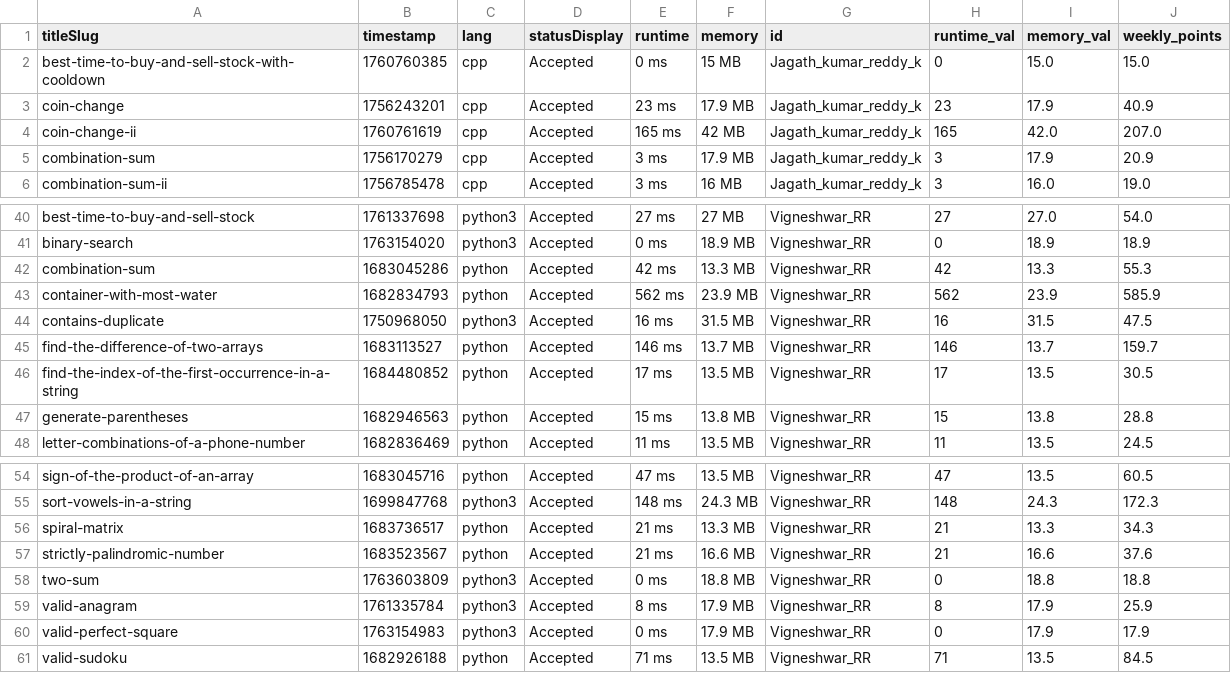
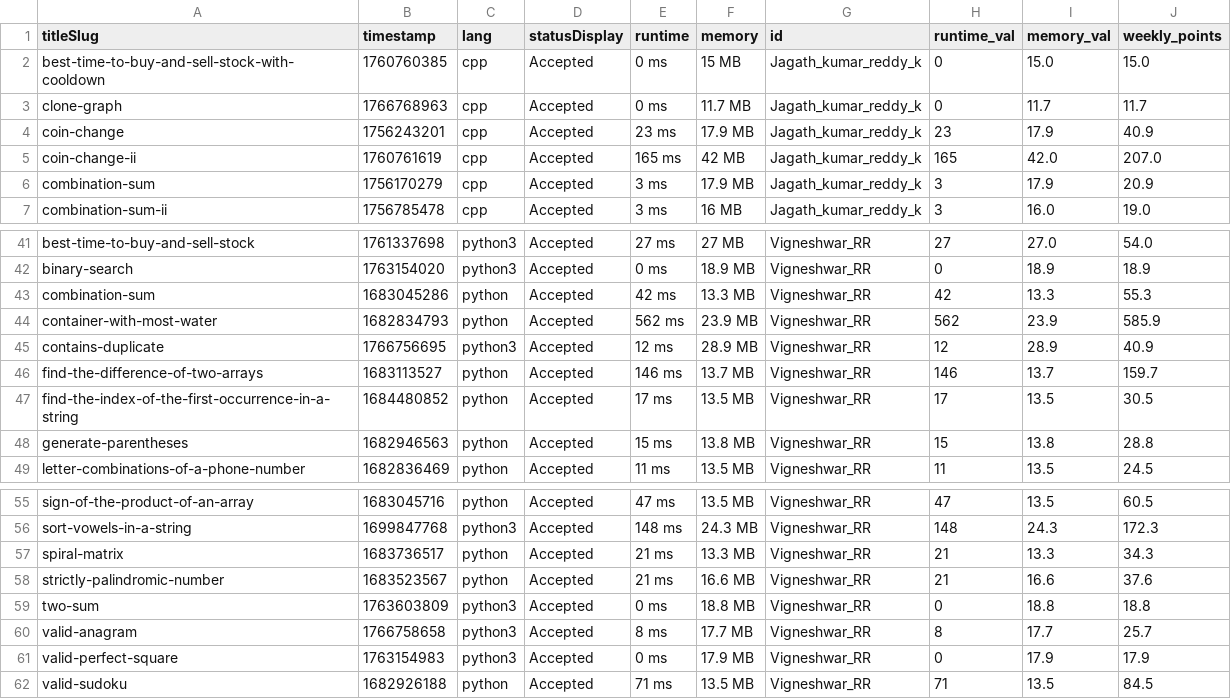
Before and after one commit to DSMLIUI/home, a CSV file: public/data/recent_ac_submissions.csv, drawn as a sheet; only a part is shown, gaps mark what is left out.

```diff
--- a/public/data/recent_ac_submissions.csv
+++ b/public/data/recent_ac_submissions.csv
@@ -2,2 +2,3 @@ titleSlug,timestamp,lang,statusDisplay,runtime,memory,id,runtime_val,memory_val,
 best-time-to-buy-and-sell-stock-with-cooldown,1760760385,cpp,Accepted,0 ms,15 MB,Jagath_kumar_reddy_k,0,15.0,15.0
+clone-graph,1766768963,cpp,Accepted,0 ms,11.7 MB,Jagath_kumar_reddy_k,0,11.7,11.7
 coin-change,1756243201,cpp,Accepted,23 ms,17.9 MB,Jagath_kumar_reddy_k,23,17.9,40.9
@@ -43,3 +44,3 @@ combination-sum,1683045286,python,Accepted,42 ms,13.3 MB,Vigneshwar_RR,42,13.3,5
 container-with-most-water,1682834793,python,Accepted,562 ms,23.9 MB,Vigneshwar_RR,562,23.9,585.9
-contains-duplicate,1750968050,python3,Accepted,16 ms,31.5 MB,Vigneshwar_RR,16,31.5,47.5
+contains-duplicate,1766756695,python3,Accepted,12 ms,28.9 MB,Vigneshwar_RR,12,28.9,40.9
 find-the-difference-of-two-arrays,1683113527,python,Accepted,146 ms,13.7 MB,Vigneshwar_RR,146,13.7,159.7
@@ -58,3 +59,3 @@ strictly-palindromic-number,1683523567,python,Accepted,21 ms,16.6 MB,Vigneshwar_
 two-sum,1763603809,python3,Accepted,0 ms,18.8 MB,Vigneshwar_RR,0,18.8,18.8
-valid-anagram,1761335784,python3,Accepted,8 ms,17.9 MB,Vigneshwar_RR,8,17.9,25.9
+valid-anagram,1766758658,python3,Accepted,8 ms,17.7 MB,Vigneshwar_RR,8,17.7,25.7
 valid-perfect-square,1763154983,python3,Accepted,0 ms,17.9 MB,Vigneshwar_RR,0,17.9,17.9
```
Also changed, not shown: public/data/leetcode_leaderboard.csv.
